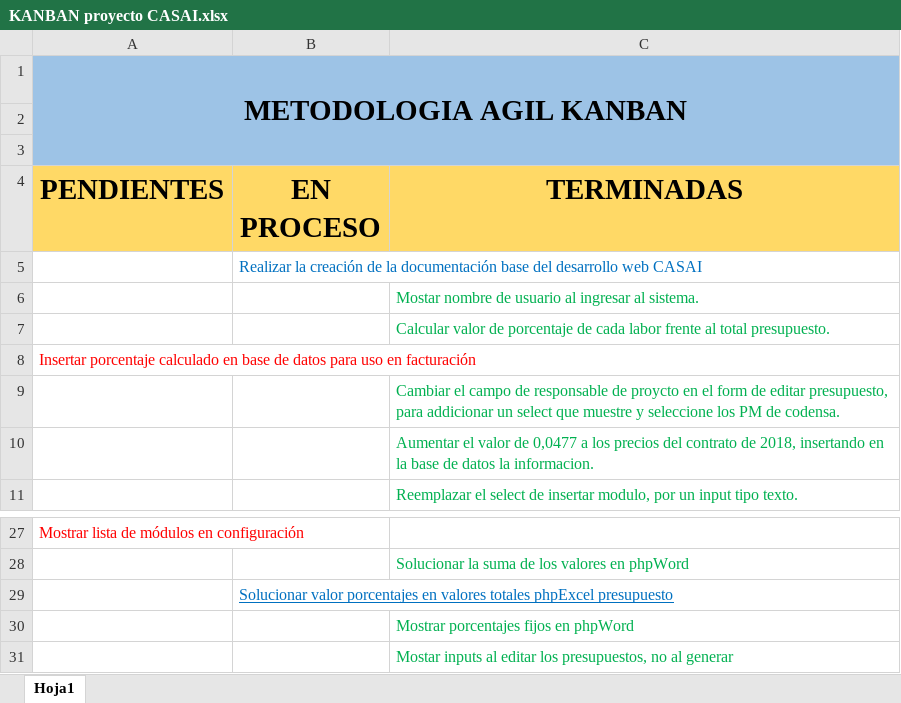
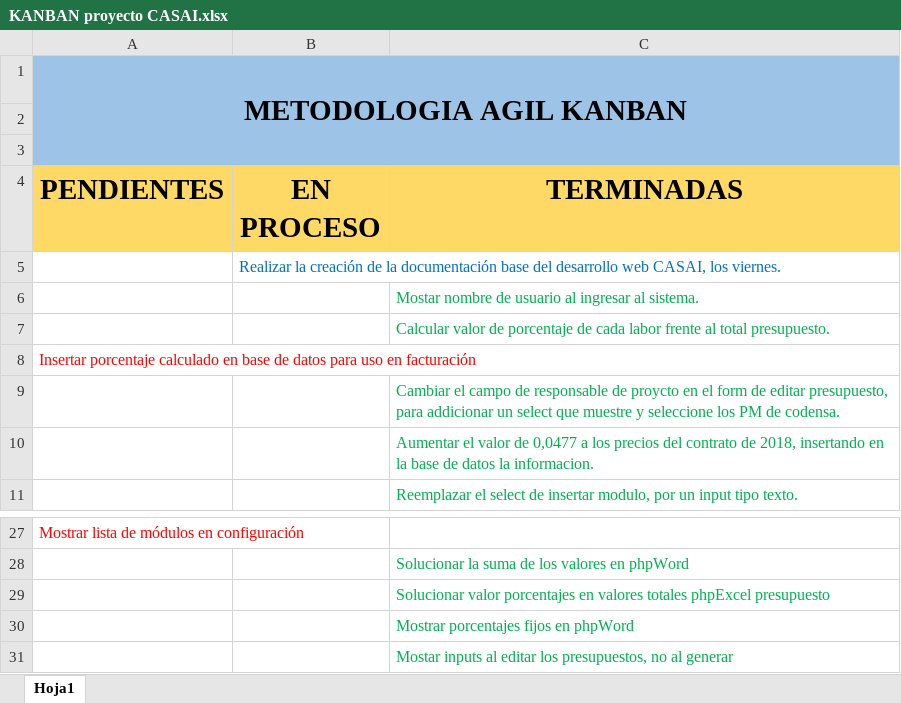
Before and after one commit to sneiderueda/casai, an Excel workbook: KANBAN proyecto CASAI.xlsx, sheet Hoja1, drawn as a sheet; only a part is shown, gaps mark what is left out; values as stored, in another font and other column widths than the file's, no borders; conditional formats not drawn; removed rows and columns are numbered as before the commit, all else as after; the diff names each change by its address in the sheet, - before the commit and + after, or states it on an @@ line.

```diff
--- a/KANBAN proyecto CASAI.xlsx (sheet Hoja1)
+++ b/KANBAN proyecto CASAI.xlsx (sheet Hoja1)
-B5 (EN PROCESO): …desarrollo web CASAI
+B5 (EN PROCESO): …desarrollo web CASAI, los viernes.
-row 29:  | Solucionar valor porcentajes en valores totales phpExcel presupuesto
+row 29:  |  | Solucionar valor porcentajes en valores totales phpExcel presupuesto
```
Also changed, not shown: 4 other files.
